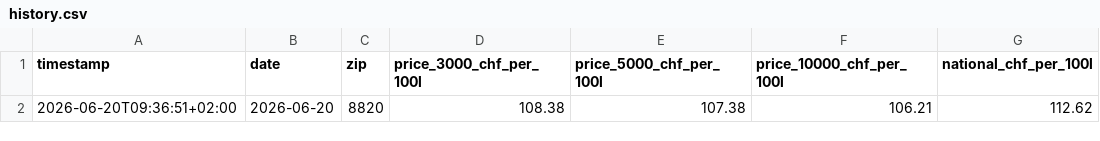
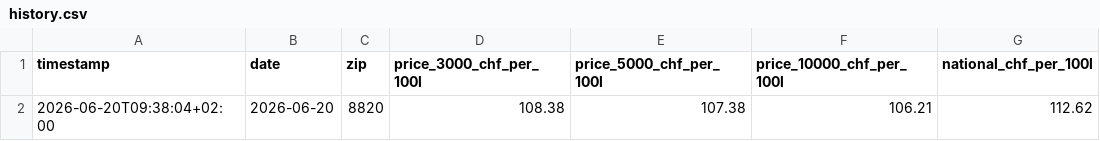
Before and after one commit to filipoclawi/swiss-heating-oil-monitor, a CSV file: history.csv, drawn as a sheet; only a part is shown; the diff names each change by its address in the sheet, - before the commit and + after, or states it on an @@ line.

```diff
--- a/history.csv
+++ b/history.csv
-A2 (timestamp): 2026-06-20T09:36:51+02:00
+A2 (timestamp): 2026-06-20T09:38:04+02:00
```
Also changed, not shown: 2 other files.
